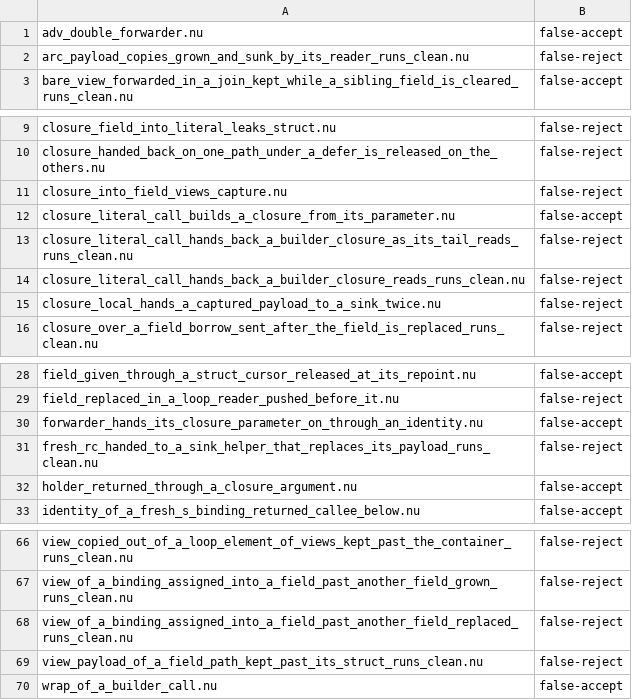
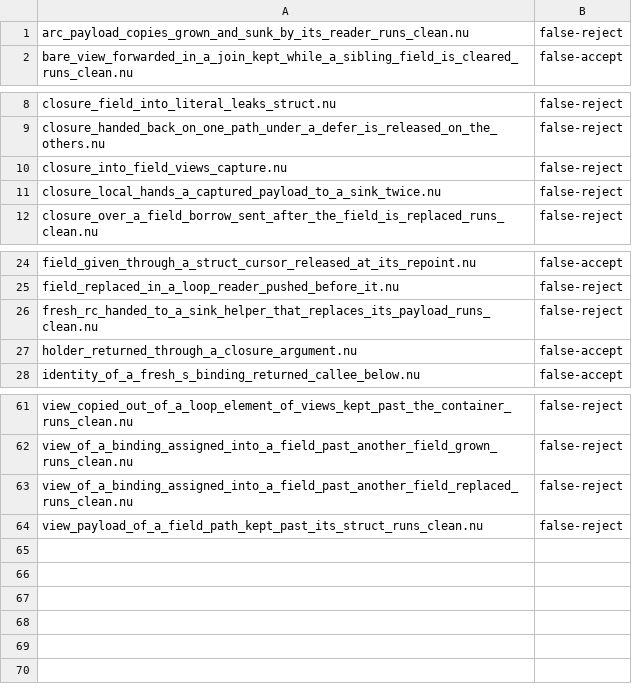
Before and after one commit to nurl-lang/nurl, a TSV file: tools/ncore/disagree.tsv, drawn as a sheet; only a part is shown, gaps mark what is left out; the diff names each change by its address in the sheet, - before the commit and + after, or states it on an @@ line.

```diff
--- a/tools/ncore/disagree.tsv
+++ b/tools/ncore/disagree.tsv
-row 1: adv_double_forwarder.nu | false-accept
-row 12: closure_literal_call_builds_a_closure_from_its_parameter.nu | false-accept
-row 13: closure_literal_call_hands_back_a_builder_closure_as_its_tail_reads_runs_clean.nu | false-reject
-row 14: closure_literal_call_hands_back_a_builder_closure_reads_runs_clean.nu | false-reject
-row 30: forwarder_hands_its_closure_parameter_on_through_an_identity.nu | false-accept
-row 70: wrap_of_a_builder_call.nu | false-accept
```
Also changed, not shown: 2 other files.
